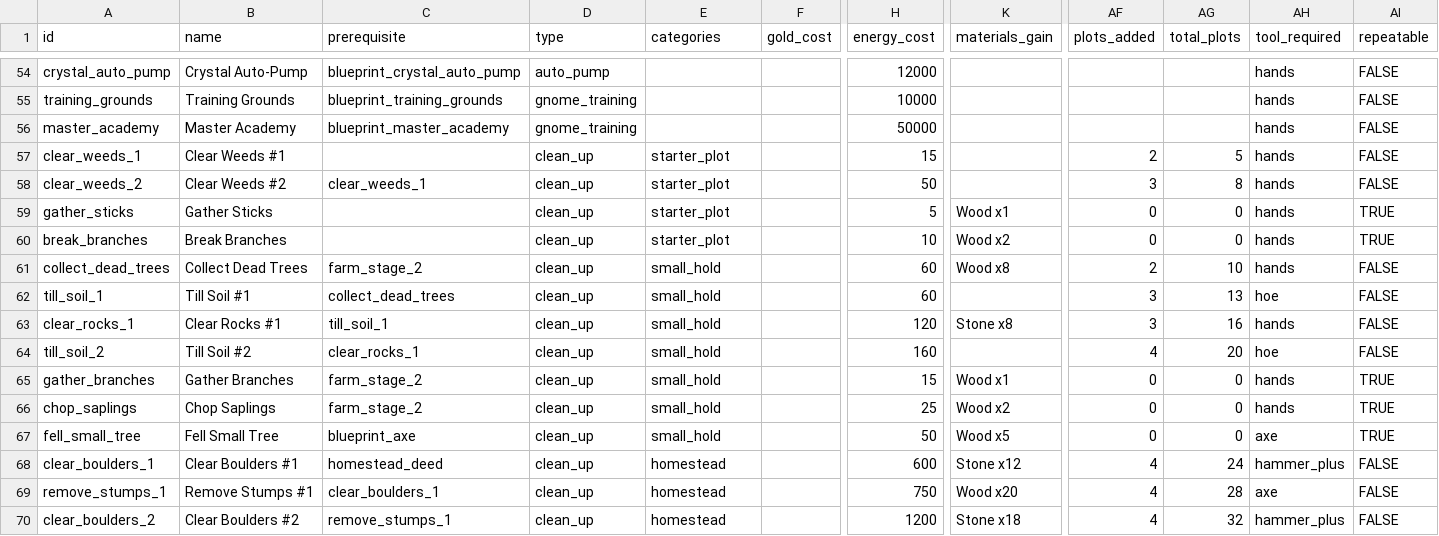
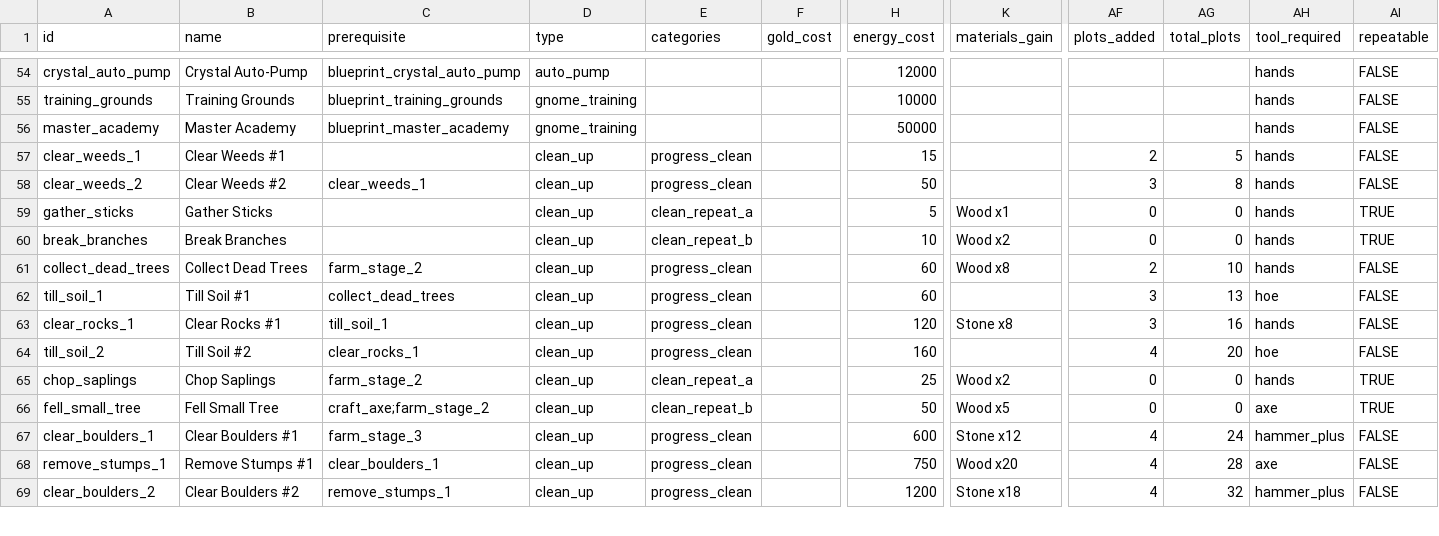
Before and after one commit to GuvBubbs/TimeHeroSim2, a CSV file: public/Data/Actions/farm_actions.csv, drawn as a sheet; only a part is shown, gaps mark what is left out; removed rows and columns are numbered as before the commit, all else as after; rows hold the shown columns only; the diff covers the shown part only; the diff names each change by its address in the sheet, - before the commit and + after, or states it on an @@ line.

Commit message:
Upgrade Tree - Fix lane gaps and data issues

```diff
--- a/public/Data/Actions/farm_actions.csv
+++ b/public/Data/Actions/farm_actions.csv
-E57:E58 (categories): starter_plot
+E57:E58 (categories): progress_clean
-E59 (categories): starter_plot
+E59 (categories): clean_repeat_a
-E60 (categories): starter_plot
+E60 (categories): clean_repeat_b
-E61:E64 (categories): small_hold
+E61:E64 (categories): progress_clean
-row 65: gather_branches | Gather Branches | farm_stage_2 | clean_up | small_hold |  | 15 | Wood x1 | 0 | 0 | hands | TRUE
-E65 (categories): small_hold
+E65 (categories): clean_repeat_a
-C66 (prerequisite): blueprint_axe
+C66 (prerequisite): craft_axe;farm_stage_2
-E66 (categories): small_hold
+E66 (categories): clean_repeat_b
-C67 (prerequisite): homestead_deed
+C67 (prerequisite): farm_stage_3
-E67:E69 (categories): homestead
+E67:E69 (categories): progress_clean
```
Also changed, not shown: 25 edited cells elsewhere in this file, public/Data/Actions/forge_actions.csv, public/Data/Actions/town_material_trader.csv, 6 other files.
